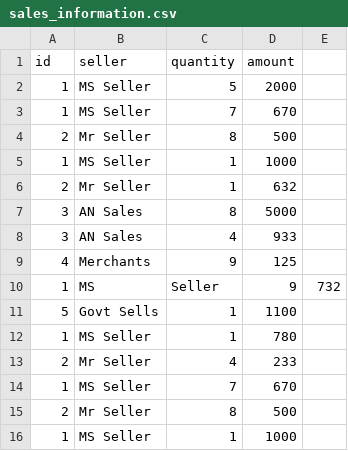
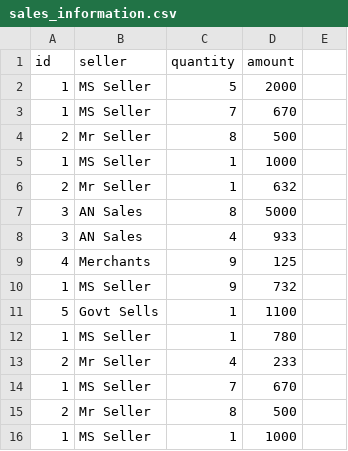
Before and after one commit to juanmbrunodev/SparkDataPartitioning, a CSV file: src/main/resources/spark-data/sales_information.csv, drawn as a sheet; removed rows and columns are numbered as before the commit, all else as after; the diff names each change by its address in the sheet, - before the commit and + after, or states it on an @@ line.

```diff
--- a/src/main/resources/spark-data/sales_information.csv
+++ b/src/main/resources/spark-data/sales_information.csv
-row 10: 1 | MS | Seller | 9 | 732
+row 10: 1 | MS Seller | 9 | 732
```
Also changed, not shown: 2 other files.
